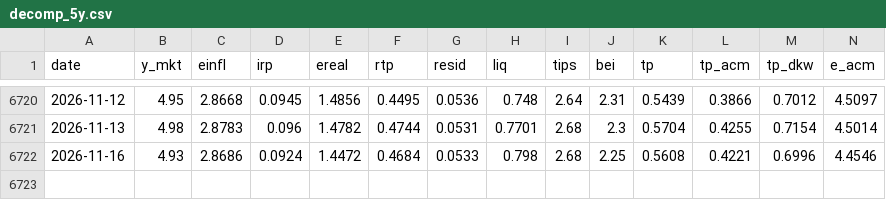
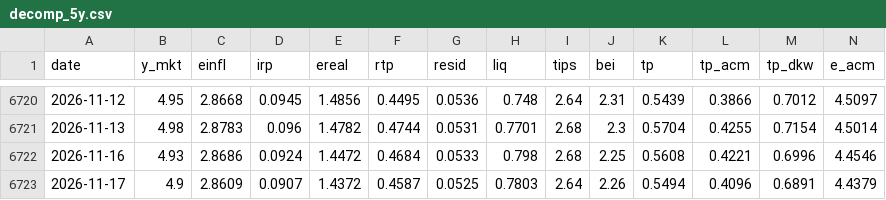
Before and after one commit to macroconvexity/arthurmota, a CSV file: yields/data/decomp_5y.csv, drawn as a sheet; only a part is shown, gaps mark what is left out; rows hold the shown columns only; the diff names each change by its address in the sheet, - before the commit and + after, or states it on an @@ line.

```diff
--- a/yields/data/decomp_5y.csv
+++ b/yields/data/decomp_5y.csv
+row 6723: 2026-11-17 | 4.9 | 2.8609 | 0.0907 | 1.4372 | 0.4587 | 0.0525 | 0.7803 | 2.64 | 2.26 | 0.5494 | 0.4096 | 0.6891 | 4.4379
```
Also changed, not shown: fx/data/EURUSD.csv, fx/data/USDJPY.csv, 25 other files.
